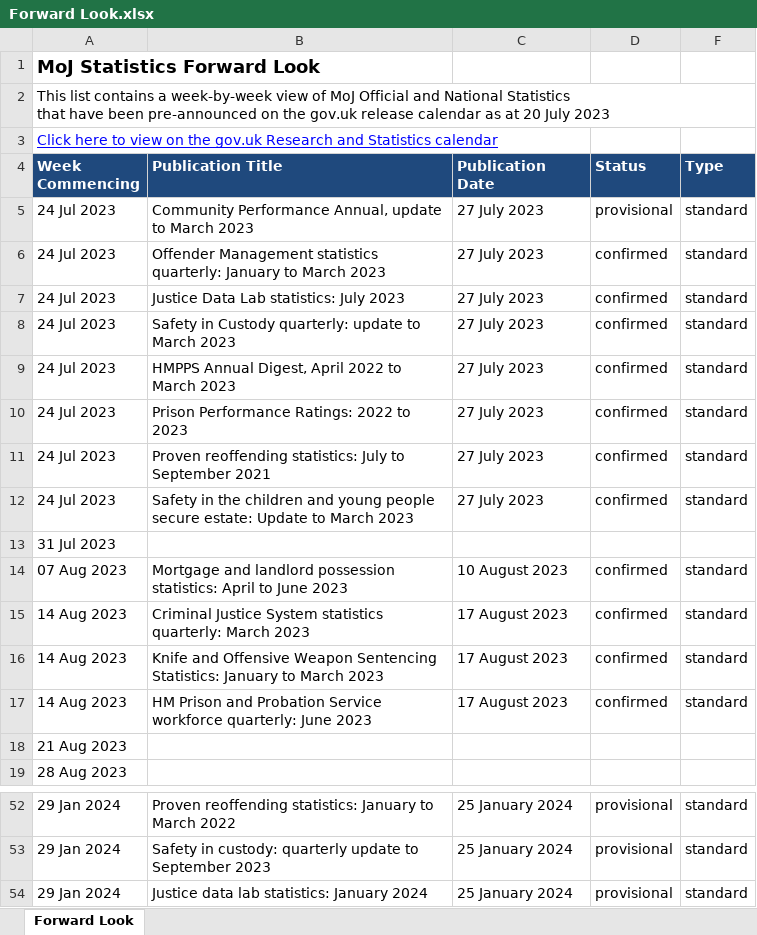
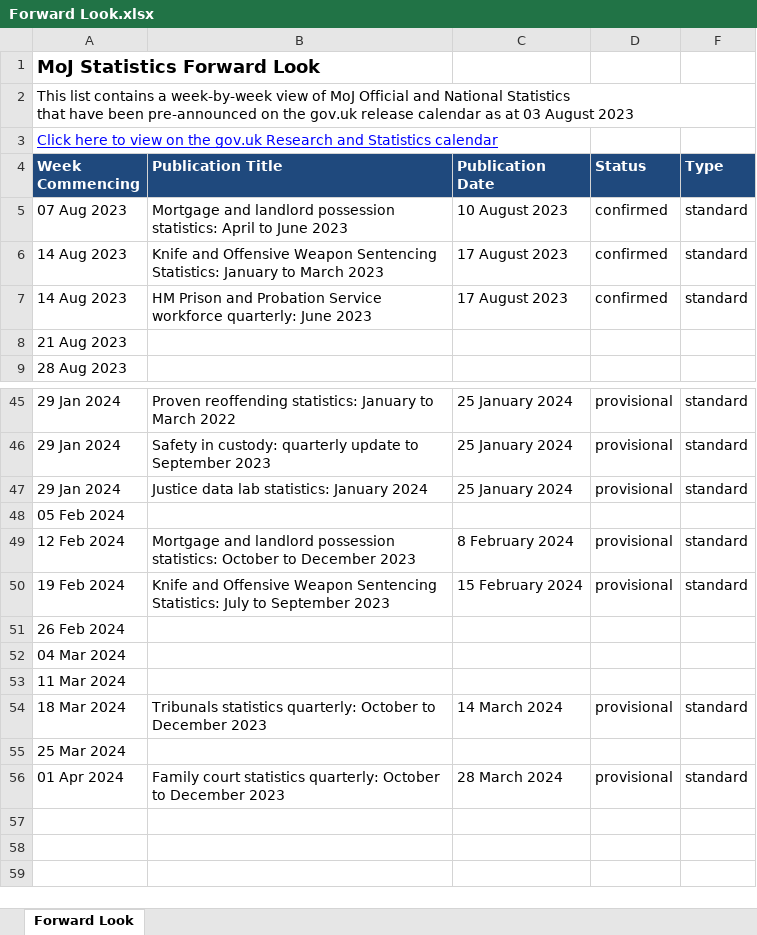
Before and after one commit to moj-analytical-services/stats-forward-look, an Excel workbook: Forward Look/Forward Look.xlsx, sheet Forward Look, drawn as a sheet; only a part is shown, gaps mark what is left out; values as stored, in another font and other column widths than the file's, no borders; conditional formats not drawn; removed rows and columns are numbered as before the commit, all else as after; the diff covers the shown part only; the diff names each change by its address in the sheet, - before the commit and + after, or states it on an @@ line.

Commit message:
latest update

```diff
--- a/Forward Look/Forward Look.xlsx (sheet Forward Look)
+++ b/Forward Look/Forward Look.xlsx (sheet Forward Look)
-A2 (Week Commencing): …as at 20 July 2023
+A2 (Week Commencing): …as at 03 August 2023
-row 5: 24 Jul 2023 | Community Performance Annual, update to March 2023 | 27 July 2023 | provisional | standard
-row 6: 24 Jul 2023 | Offender Management statistics quarterly: January to March 2023 | 27 July 2023 | confirmed | standard
-row 7: 24 Jul 2023 | Justice Data Lab statistics: July 2023 | 27 July 2023 | confirmed | standard
-row 8: 24 Jul 2023 | Safety in Custody quarterly: update to March 2023 | 27 July 2023 | confirmed | standard
-row 9: 24 Jul 2023 | HMPPS Annual Digest, April 2022 to March 2023 | 27 July 2023 | confirmed | standard
-row 10: 24 Jul 2023 | Prison Performance Ratings: 2022 to 2023 | 27 July 2023 | confirmed | standard
-row 11: 24 Jul 2023 | Proven reoffending statistics: July to September 2021 | 27 July 2023 | confirmed | standard
-row 12: 24 Jul 2023 | Safety in the children and young people secure estate: Update to March 2023 | 27 July 2023 | confirmed | standard
-row 13: 31 Jul 2023
-row 15: 14 Aug 2023 | Criminal Justice System statistics quarterly: March 2023 | 17 August 2023 | confirmed | standard
+row 48: 05 Feb 2024
+row 49: 12 Feb 2024 | Mortgage and landlord possession statistics: October to December 2023 | 8 February 2024 | provisional | standard
+row 50: 19 Feb 2024 | Knife and Offensive Weapon Sentencing Statistics: July to September 2023 | 15 February 2024 | provisional | standard
+row 51: 26 Feb 2024
+row 52: 04 Mar 2024
+row 53: 11 Mar 2024
+row 54: 18 Mar 2024 | Tribunals statistics quarterly: October to December 2023 | 14 March 2024 | provisional | standard
+row 55: 25 Mar 2024
+row 56: 01 Apr 2024 | Family court statistics quarterly: October to December 2023 | 28 March 2024 | provisional | standard
```
Also changed, not shown: 4 added rows, 1 removed row and 8 edited cells elsewhere in this sheet, hidden cells.
